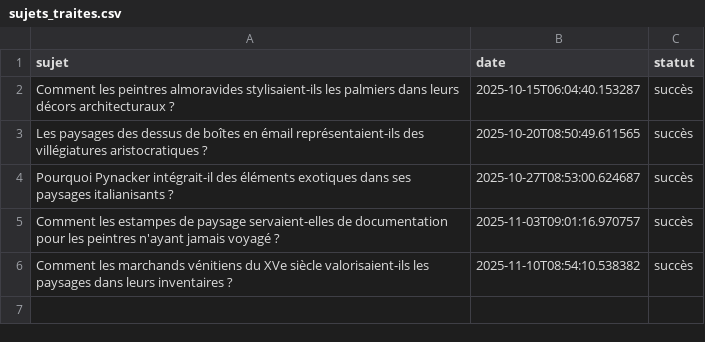
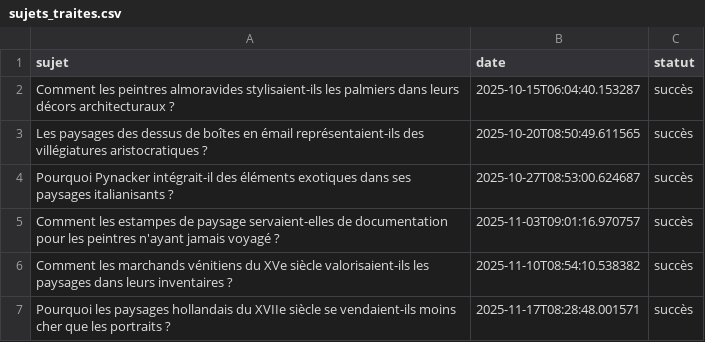
Before and after one commit to Metalosmose21/Nature-4, a CSV file: sujets_traites.csv, drawn as a sheet; the diff names each change by its address in the sheet, - before the commit and + after, or states it on an @@ line.

```diff
--- a/sujets_traites.csv
+++ b/sujets_traites.csv
+row 7: Pourquoi les paysages hollandais du XVIIe siècle se vendaient-ils moins cher que les portraits ? | 2025-11-17T08:28:48.001571 | succès
```
Also changed, not shown: sujets.csv.
